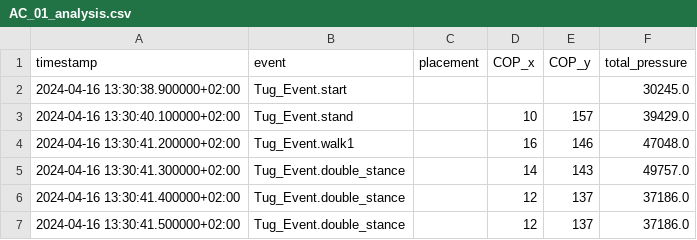
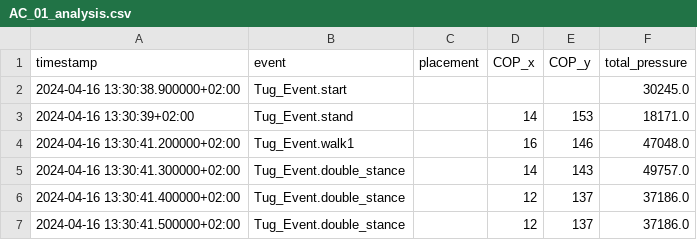
Before and after one commit to filippopalumbo/MALISA_Python, a CSV file: MALISA_Python/analyzed_data/AC_01_analysis.csv, drawn as a sheet; only a part is shown.

```diff
--- a/MALISA_Python/analyzed_data/AC_01_analysis.csv
+++ b/MALISA_Python/analyzed_data/AC_01_analysis.csv
@@ -2,3 +2,3 @@ timestamp,event,placement,COP_x,COP_y,total_pressure
 2024-04-16 13:30:38.900000+02:00,Tug_Event.start,,,,30245.0
-2024-04-16 13:30:40.100000+02:00,Tug_Event.stand,,10,157,39429.0
+2024-04-16 13:30:39+02:00,Tug_Event.stand,,14,153,18171.0
 2024-04-16 13:30:41.200000+02:00,Tug_Event.walk1,,16,146,47048.0
```
Also changed, not shown: MALISA_Python/analyzed_data/AC_02_analysis.csv, MALISA_Python/analyzed_data/AC_03_analysis.csv, 19 other files.
